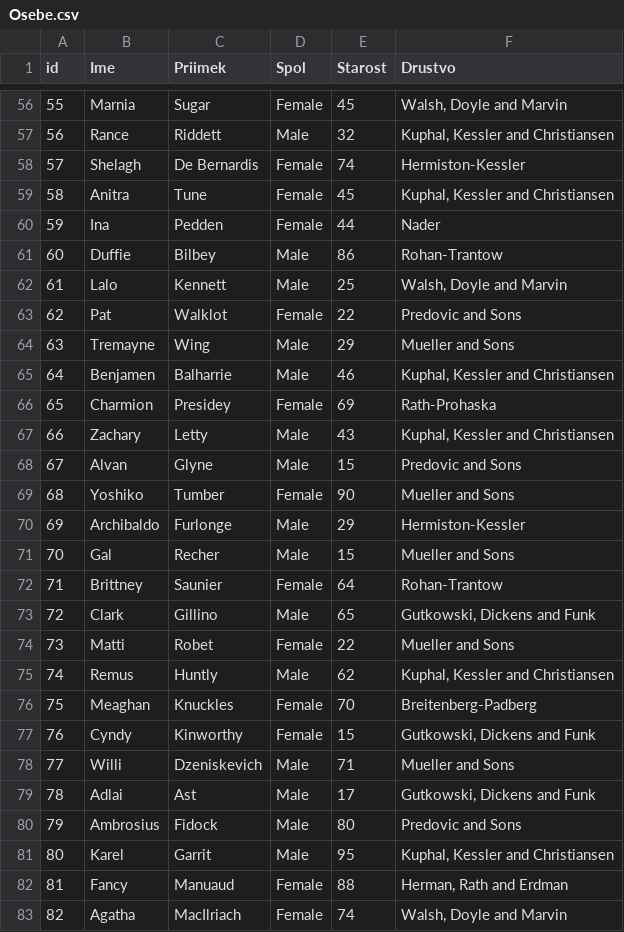
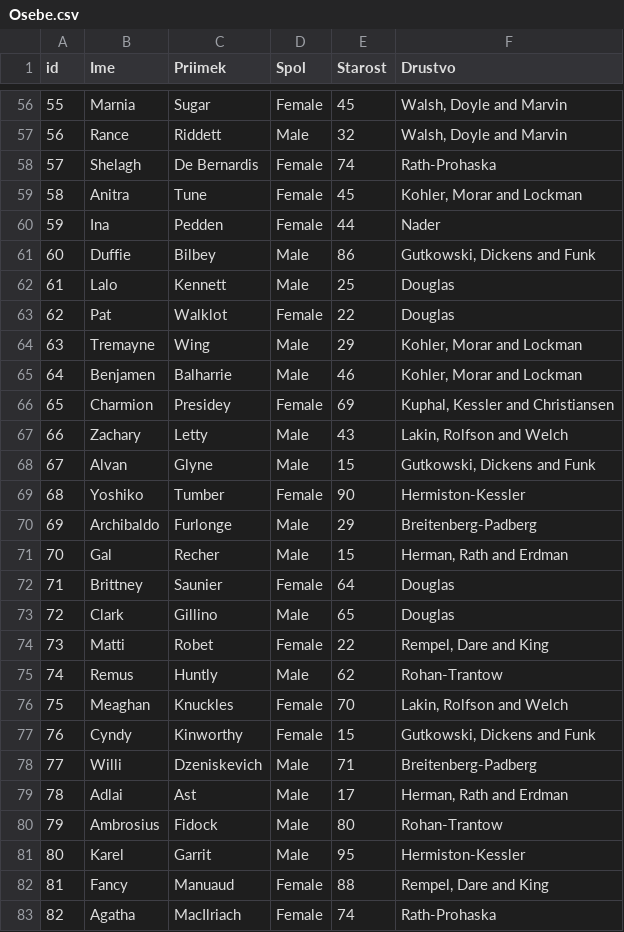
Before and after one commit to kokosinekm/Pohodnistvo, a CSV file: Podatki/Osebe.csv, drawn as a sheet; only a part is shown, gaps mark what is left out; the diff covers the shown part only.

```diff
--- a/Podatki/Osebe.csv
+++ b/Podatki/Osebe.csv
@@ -56,28 +56,28 @@
 55,"Marnia","Sugar","Female",45,"Walsh, Doyle and Marvin"
-56,"Rance","Riddett","Male",32,"Kuphal, Kessler and Christiansen"
-57,"Shelagh","De Bernardis","Female",74,"Hermiston-Kessler"
-58,"Anitra","Tune","Female",45,"Kuphal, Kessler and Christiansen"
+56,"Rance","Riddett","Male",32,"Walsh, Doyle and Marvin"
+57,"Shelagh","De Bernardis","Female",74,"Rath-Prohaska"
+58,"Anitra","Tune","Female",45,"Kohler, Morar and Lockman"
 59,"Ina","Pedden","Female",44,"Nader"
-60,"Duffie","Bilbey","Male",86,"Rohan-Trantow"
-61,"Lalo","Kennett","Male",25,"Walsh, Doyle and Marvin"
-62,"Pat","Walklot","Female",22,"Predovic and Sons"
-63,"Tremayne","Wing","Male",29,"Mueller and Sons"
-64,"Benjamen","Balharrie","Male",46,"Kuphal, Kessler and Christiansen"
-65,"Charmion","Presidey","Female",69,"Rath-Prohaska"
-66,"Zachary","Letty","Male",43,"Kuphal, Kessler and Christiansen"
-67,"Alvan","Glyne","Male",15,"Predovic and Sons"
-68,"Yoshiko","Tumber","Female",90,"Mueller and Sons"
-69,"Archibaldo","Furlonge","Male",29,"Hermiston-Kessler"
-70,"Gal","Recher","Male",15,"Mueller and Sons"
-71,"Brittney","Saunier","Female",64,"Rohan-Trantow"
-72,"Clark","Gillino","Male",65,"Gutkowski, Dickens and Funk"
-73,"Matti","Robet","Female",22,"Mueller and Sons"
-74,"Remus","Huntly","Male",62,"Kuphal, Kessler and Christiansen"
-75,"Meaghan","Knuckles","Female",70,"Breitenberg-Padberg"
+60,"Duffie","Bilbey","Male",86,"Gutkowski, Dickens and Funk"
+61,"Lalo","Kennett","Male",25,"Douglas"
+62,"Pat","Walklot","Female",22,"Douglas"
+63,"Tremayne","Wing","Male",29,"Kohler, Morar and Lockman"
+64,"Benjamen","Balharrie","Male",46,"Kohler, Morar and Lockman"
+65,"Charmion","Presidey","Female",69,"Kuphal, Kessler and Christiansen"
+66,"Zachary","Letty","Male",43,"Lakin, Rolfson and Welch"
+67,"Alvan","Glyne","Male",15,"Gutkowski, Dickens and Funk"
+68,"Yoshiko","Tumber","Female",90,"Hermiston-Kessler"
+69,"Archibaldo","Furlonge","Male",29,"Breitenberg-Padberg"
+70,"Gal","Recher","Male",15,"Herman, Rath and Erdman"
+71,"Brittney","Saunier","Female",64,"Douglas"
+72,"Clark","Gillino","Male",65,"Douglas"
+73,"Matti","Robet","Female",22,"Rempel, Dare and King"
+74,"Remus","Huntly","Male",62,"Rohan-Trantow"
+75,"Meaghan","Knuckles","Female",70,"Lakin, Rolfson and Welch"
 76,"Cyndy","Kinworthy","Female",15,"Gutkowski, Dickens and Funk"
-77,"Willi","Dzeniskevich","Male",71,"Mueller and Sons"
-78,"Adlai","Ast","Male",17,"Gutkowski, Dickens and Funk"
-79,"Ambrosius","Fidock","Male",80,"Predovic and Sons"
-80,"Karel","Garrit","Male",95,"Kuphal, Kessler and Christiansen"
-81,"Fancy","Manuaud","Female",88,"Herman, Rath and Erdman"
-82,"Agatha","MacIlriach","Female",74,"Walsh, Doyle and Marvin"
+77,"Willi","Dzeniskevich","Male",71,"Breitenberg-Padberg"
+78,"Adlai","Ast","Male",17,"Herman, Rath and Erdman"
+79,"Ambrosius","Fidock","Male",80,"Rohan-Trantow"
+80,"Karel","Garrit","Male",95,"Hermiston-Kessler"
+81,"Fancy","Manuaud","Female",88,"Rempel, Dare and King"
+82,"Agatha","MacIlriach","Female",74,"Rath-Prohaska"
```
Also changed, not shown: 162 edited cells elsewhere in this file, Podatki/Drustva.csv, Podatki/Gore.csv, 4 other files.
